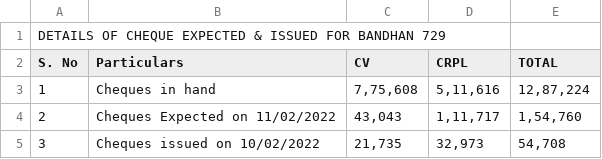
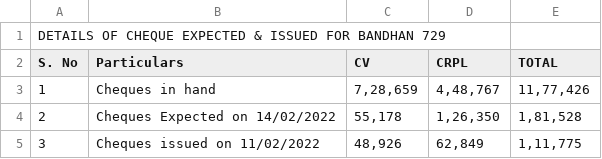
Before and after one commit to Accmaha/Accmaha, a CSV file: summary.csv, drawn as a sheet; the diff names each change by its address in the sheet, - before the commit and + after, or states it on an @@ line.

Commit message:
Add files via upload

```diff
--- a/summary.csv
+++ b/summary.csv
-C3 (CV): 7,75,608
+C3 (CV): 7,28,659
-D3 (CRPL): 5,11,616
+D3 (CRPL): 4,48,767
-E3 (TOTAL): 12,87,224
+E3 (TOTAL): 11,77,426
-B4 (Particulars): Cheques Expected on 11/02/2022
+B4 (Particulars): Cheques Expected on 14/02/2022
-C4 (CV): 43,043
+C4 (CV): 55,178
-D4 (CRPL): 1,11,717
+D4 (CRPL): 1,26,350
-E4 (TOTAL): 1,54,760
+E4 (TOTAL): 1,81,528
-B5 (Particulars): Cheques issued on 10/02/2022
+B5 (Particulars): Cheques issued on 11/02/2022
-C5 (CV): 21,735
+C5 (CV): 48,926
-D5 (CRPL): 32,973
+D5 (CRPL): 62,849
-E5 (TOTAL): 54,708
+E5 (TOTAL): 1,11,775
```
